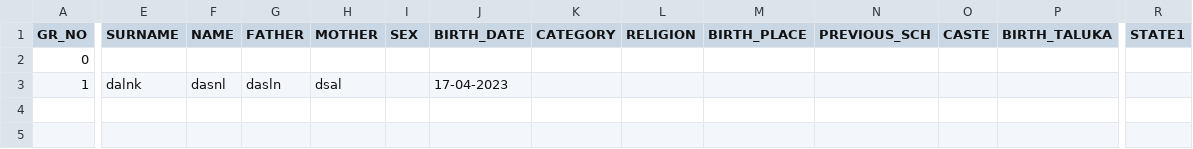
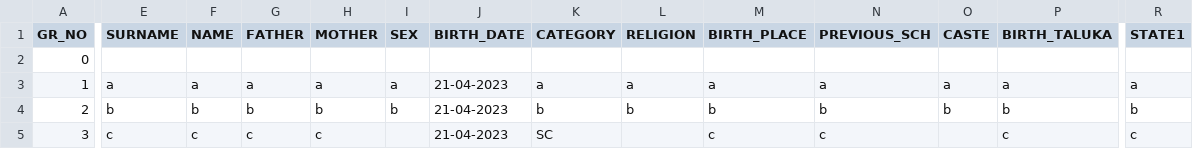
Before and after one commit to Kunal-63/CodeWorked, a CSV file: BACKUP/gr_details.csv, drawn as a sheet; only a part is shown, gaps mark what is left out; rows hold the shown columns only; the diff covers the shown part only; the diff names each change by its address in the sheet, - before the commit and + after, or states it on an @@ line.

```diff
--- a/BACKUP/gr_details.csv
+++ b/BACKUP/gr_details.csv
-E3 (SURNAME): dalnk
+E3 (SURNAME): a
-F3 (NAME): dasnl
+F3 (NAME): a
-G3 (FATHER): dasln
+G3 (FATHER): a
-H3 (MOTHER): dsal
+H3 (MOTHER): a
-I3 (SEX): (empty)
+I3 (SEX): a
-J3 (BIRTH_DATE): 17-04-2023
+J3 (BIRTH_DATE): 21-04-2023
-K3 (CATEGORY): (empty)
+K3 (CATEGORY): a
-L3 (RELIGION): (empty)
+L3 (RELIGION): a
-M3 (BIRTH_PLACE): (empty)
+M3 (BIRTH_PLACE): a
-N3 (PREVIOUS_SCH): (empty)
+N3 (PREVIOUS_SCH): a
-O3 (CASTE): (empty)
+O3 (CASTE): a
-P3 (BIRTH_TALUKA): (empty)
+P3 (BIRTH_TALUKA): a
-R3 (STATE1): (empty)
+R3 (STATE1): a
+row 4: 2 | b | b | b | b | b | 21-04-2023 | b | b | b | b | b | b | b
+row 5: 3 | c | c | c | c |  | 21-04-2023 | SC |  | c | c |  | c | c
```
Also changed, not shown: 1 edited cell elsewhere in this file, BACKUP/academic_detail.csv, BACKUP/other_detail.csv, 13 other files.
